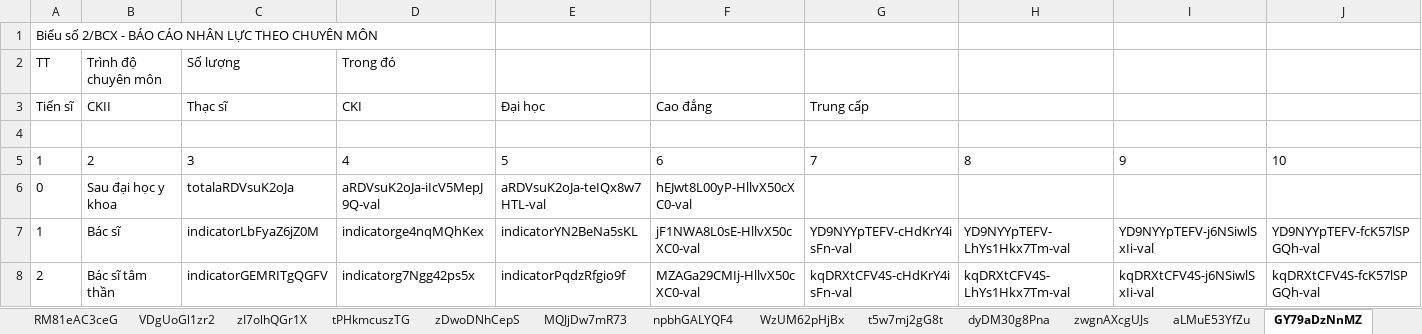
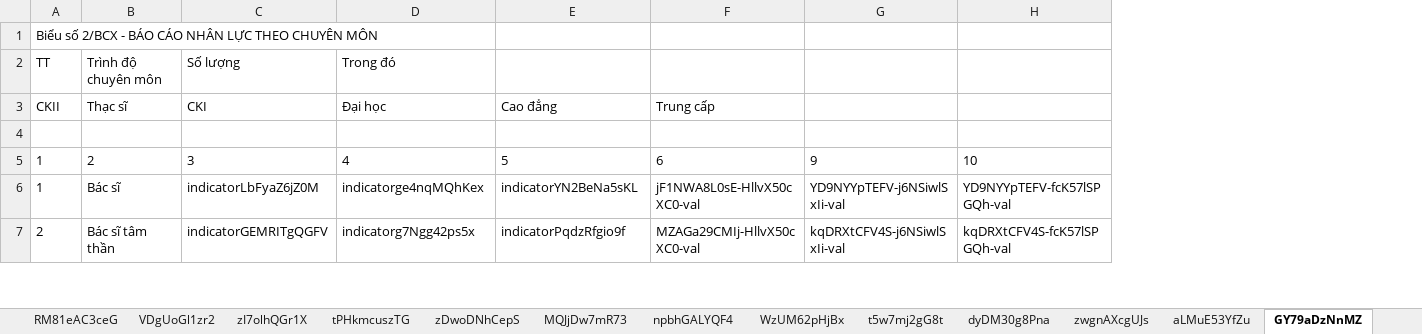
Before and after one commit to anhthkt/DHIS2, an Excel workbook: table.xlsx, sheet GY79aDzNnMZ, drawn as a sheet; only a part is shown; values as stored, in another font and other column widths than the file's, no borders; removed rows and columns are numbered as before the commit, all else as after; rows hold the shown columns only; the diff covers the shown part only; the diff names each change by its address in the sheet, - before the commit and + after, or states it on an @@ line.

```diff
--- a/table.xlsx (sheet GY79aDzNnMZ)
+++ b/table.xlsx (sheet GY79aDzNnMZ)
-column G, row 5: 7; rows 7-8: YD9NYYpTEFV-cHdKrY4isFn-val | kqDRXtCFV4S-cHdKrY4isFn-val
-column H, row 5: 8; rows 7-8: YD9NYYpTEFV-LhYs1Hkx7Tm-val | kqDRXtCFV4S-LhYs1Hkx7Tm-val
-row 3: Tiến sĩ | CKII | Thạc sĩ | CKI | Đại học | Cao đẳng | Trung cấp
+row 3: CKII | Thạc sĩ | CKI | Đại học | Cao đẳng | Trung cấp
-row 6: 0 | Sau đại học y khoa | totalaRDVsuK2oJa | aRDVsuK2oJa-iIcV5MepJ9Q-val | aRDVsuK2oJa-teIQx8w7HTL-val | hEJwt8L00yP-HllvX50cXC0-val
```
Also changed, not shown: 4 added rows, 1 removed row, 3 edited cells and row numbers in column A elsewhere in this sheet, sheet dyDM30g8Pna, sheet zwgnAXcgUJs, sheet aLMuE53YfZu, sheet t5w7mj2gG8t, other sheet tabs, metaDataByIdPrograms.xlsx, 10 other files.
